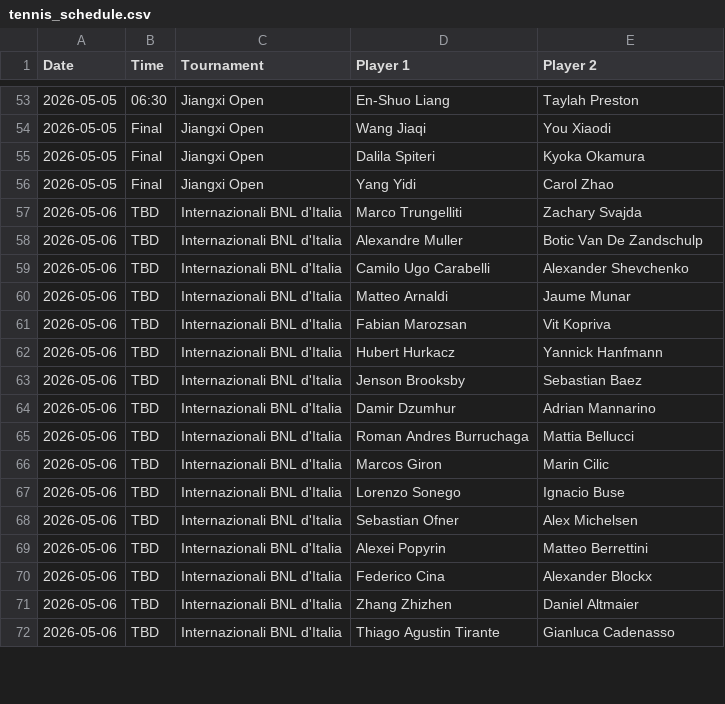
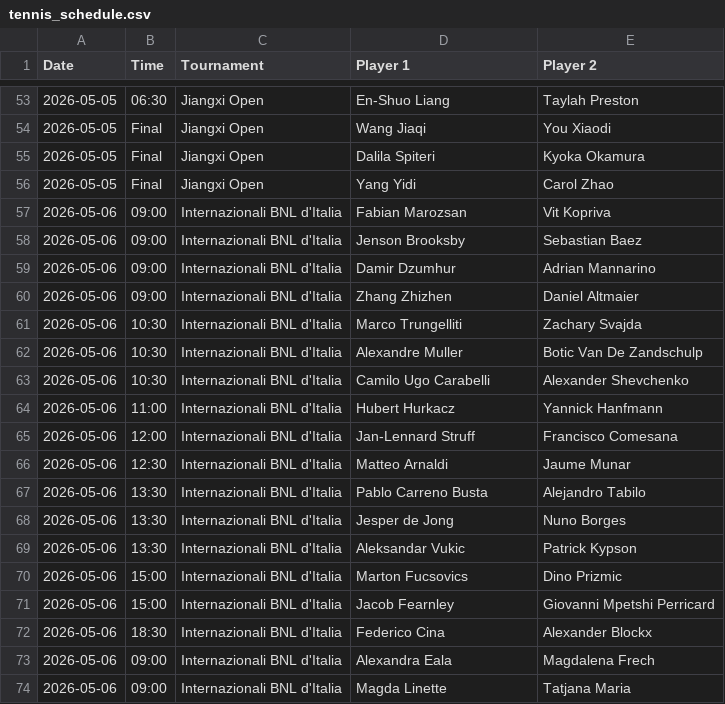
Before and after one commit to bettormanpicks/BMP-App, a CSV file: tennis/data/tennis_schedule.csv, drawn as a sheet; only a part is shown, gaps mark what is left out; the diff covers the shown part only.

```diff
--- a/tennis/data/tennis_schedule.csv
+++ b/tennis/data/tennis_schedule.csv
@@ -56,17 +56,19 @@ Date,Time,Tournament,Player 1,Player 2
 2026-05-05,Final,Jiangxi Open,Yang Yidi,Carol Zhao
-2026-05-06,TBD,Internazionali BNL d'Italia,Marco Trungelliti,Zachary Svajda
-2026-05-06,TBD,Internazionali BNL d'Italia,Alexandre Muller,Botic Van De Zandschulp
-2026-05-06,TBD,Internazionali BNL d'Italia,Camilo Ugo Carabelli,Alexander Shevchenko
-2026-05-06,TBD,Internazionali BNL d'Italia,Matteo Arnaldi,Jaume Munar
-2026-05-06,TBD,Internazionali BNL d'Italia,Fabian Marozsan,Vit Kopriva
-2026-05-06,TBD,Internazionali BNL d'Italia,Hubert Hurkacz,Yannick Hanfmann
-2026-05-06,TBD,Internazionali BNL d'Italia,Jenson Brooksby,Sebastian Baez
-2026-05-06,TBD,Internazionali BNL d'Italia,Damir Dzumhur,Adrian Mannarino
-2026-05-06,TBD,Internazionali BNL d'Italia,Roman Andres Burruchaga,Mattia Bellucci
-2026-05-06,TBD,Internazionali BNL d'Italia,Marcos Giron,Marin Cilic
-2026-05-06,TBD,Internazionali BNL d'Italia,Lorenzo Sonego,Ignacio Buse
-2026-05-06,TBD,Internazionali BNL d'Italia,Sebastian Ofner,Alex Michelsen
-2026-05-06,TBD,Internazionali BNL d'Italia,Alexei Popyrin,Matteo Berrettini
-2026-05-06,TBD,Internazionali BNL d'Italia,Federico Cina,Alexander Blockx
-2026-05-06,TBD,Internazionali BNL d'Italia,Zhang Zhizhen,Daniel Altmaier
-2026-05-06,TBD,Internazionali BNL d'Italia,Thiago Agustin Tirante,Gianluca Cadenasso
+2026-05-06,09:00,Internazionali BNL d'Italia,Fabian Marozsan,Vit Kopriva
+2026-05-06,09:00,Internazionali BNL d'Italia,Jenson Brooksby,Sebastian Baez
+2026-05-06,09:00,Internazionali BNL d'Italia,Damir Dzumhur,Adrian Mannarino
+2026-05-06,09:00,Internazionali BNL d'Italia,Zhang Zhizhen,Daniel Altmaier
+2026-05-06,10:30,Internazionali BNL d'Italia,Marco Trungelliti,Zachary Svajda
+2026-05-06,10:30,Internazionali BNL d'Italia,Alexandre Muller,Botic Van De Zandschulp
+2026-05-06,10:30,Internazionali BNL d'Italia,Camilo Ugo Carabelli,Alexander Shevchenko
+2026-05-06,11:00,Internazionali BNL d'Italia,Hubert Hurkacz,Yannick Hanfmann
+2026-05-06,12:00,Internazionali BNL d'Italia,Jan-Lennard Struff,Francisco Comesana
+2026-05-06,12:30,Internazionali BNL d'Italia,Matteo Arnaldi,Jaume Munar
+2026-05-06,13:30,Internazionali BNL d'Italia,Pablo Carreno Busta,Alejandro Tabilo
+2026-05-06,13:30,Internazionali BNL d'Italia,Jesper de Jong,Nuno Borges
+2026-05-06,13:30,Internazionali BNL d'Italia,Aleksandar Vukic,Patrick Kypson
+2026-05-06,15:00,Internazionali BNL d'Italia,Marton Fucsovics,Dino Prizmic
+2026-05-06,15:00,Internazionali BNL d'Italia,Jacob Fearnley,Giovanni Mpetshi Perricard
+2026-05-06,18:30,Internazionali BNL d'Italia,Federico Cina,Alexander Blockx
+2026-05-06,09:00,Internazionali BNL d'Italia,Alexandra Eala,Magdalena Frech
+2026-05-06,09:00,Internazionali BNL d'Italia,Magda Linette,Tatjana Maria
```
Also changed, not shown: 8 added rows, 4 removed rows and 47 edited cells elsewhere in this file, tennis/data/tennis_schedule_resolved.csv.
